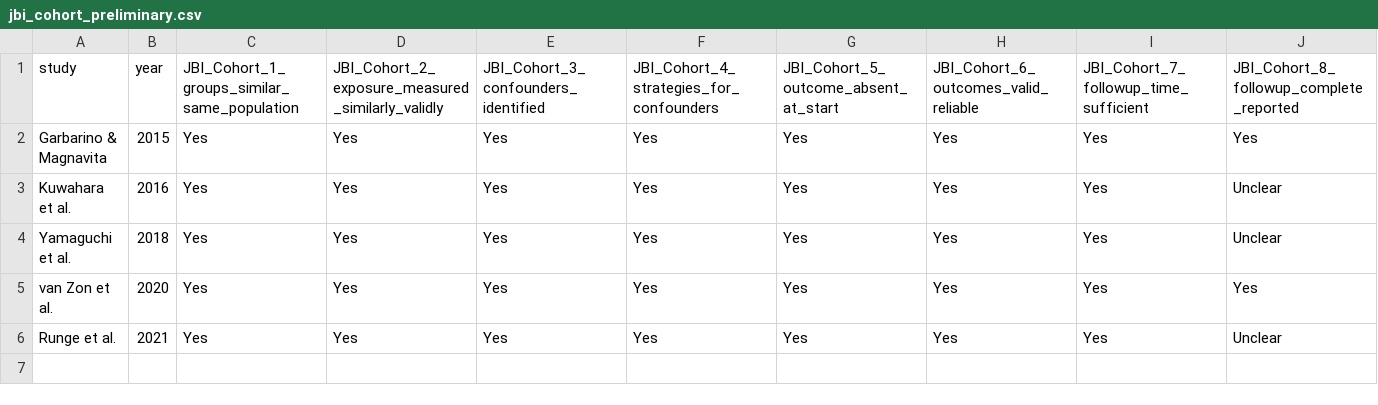
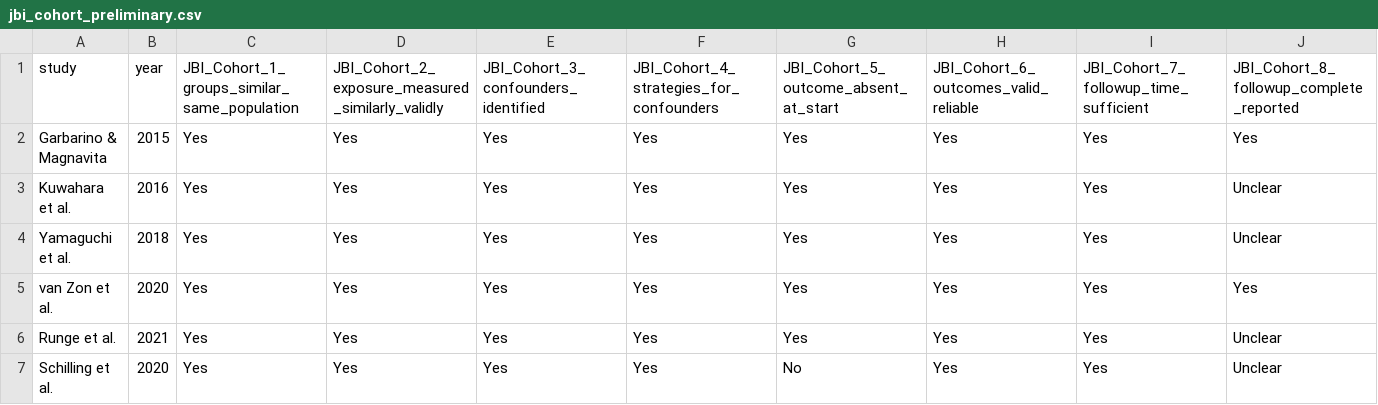
Before and after one commit to OG-Kyere/workplace-stress-metabolic-syndrome-systematic-review, a CSV file: data/jbi_cohort_preliminary.csv, drawn as a sheet; only a part is shown; rows hold the shown columns only; the diff names each change by its address in the sheet, - before the commit and + after, or states it on an @@ line.

Commit message:
Complete JBI appraisal for newly added studies in data/jbi_cohort_preliminary.csv

```diff
--- a/data/jbi_cohort_preliminary.csv
+++ b/data/jbi_cohort_preliminary.csv
+row 7: Schilling et al. | 2020 | Yes | Yes | Yes | Yes | No | Yes | Yes | Unclear
```
